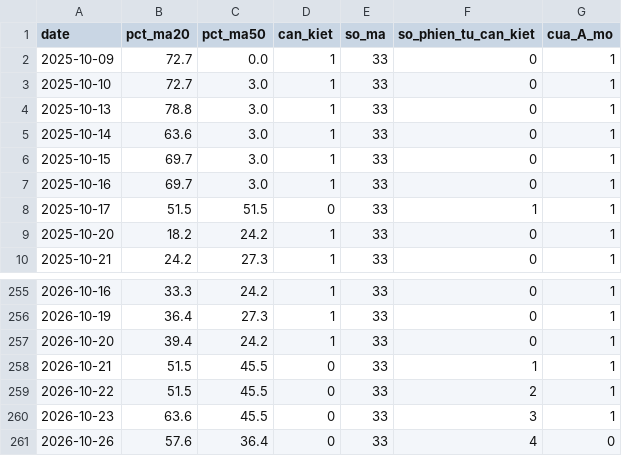
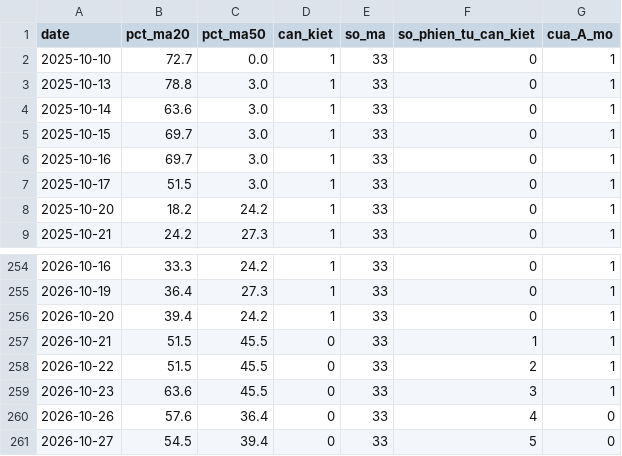
Before and after one commit to quangn1975/do-rong-hose, a CSV file: data/can_kiet33.csv, drawn as a sheet; only a part is shown, gaps mark what is left out.

```diff
--- a/data/can_kiet33.csv
+++ b/data/can_kiet33.csv
@@ -1,4 +1,3 @@
 date,pct_ma20,pct_ma50,can_kiet,so_ma,so_phien_tu_can_kiet,cua_A_mo
-2025-10-09,72.7,0.0,1,33,0,1
-2025-10-10,72.7,3.0,1,33,0,1
+2025-10-10,72.7,0.0,1,33,0,1
 2025-10-13,78.8,3.0,1,33,0,1
@@ -7,3 +6,3 @@ date,pct_ma20,pct_ma50,can_kiet,so_ma,so_phien_tu_can_kiet,cua_A_mo
 2025-10-16,69.7,3.0,1,33,0,1
-2025-10-17,51.5,51.5,0,33,1,1
+2025-10-17,51.5,3.0,1,33,0,1
 2025-10-20,18.2,24.2,1,33,0,1
@@ -261 +260,2 @@ date,pct_ma20,pct_ma50,can_kiet,so_ma,so_phien_tu_can_kiet,cua_A_mo
 2026-10-26,57.6,36.4,0,33,4,0
+2026-10-27,54.5,39.4,0,33,5,0
```
Also changed, not shown: data/khoi_ngoai.csv, data/tin_hieu.csv, 1 other file.
